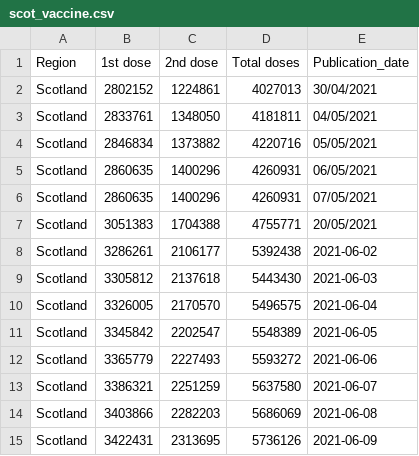
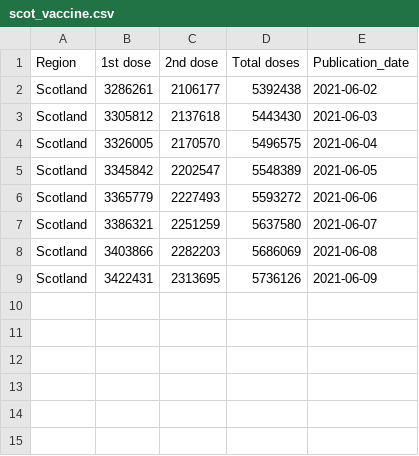
Before and after one commit to externality44/Automate-vaccine-briefing, a CSV file: data/scot_vaccine.csv, drawn as a sheet; the diff names each change by its address in the sheet, - before the commit and + after, or states it on an @@ line.

Commit message:
Update scot_vaccine.csv

```diff
--- a/data/scot_vaccine.csv
+++ b/data/scot_vaccine.csv
-row 2: Scotland | 2802152 | 1224861 | 4027013 | 30/04/2021
-row 3: Scotland | 2833761 | 1348050 | 4181811 | 04/05/2021
-row 4: Scotland | 2846834 | 1373882 | 4220716 | 05/05/2021
-row 5: Scotland | 2860635 | 1400296 | 4260931 | 06/05/2021
-row 6: Scotland | 2860635 | 1400296 | 4260931 | 07/05/2021
-row 7: Scotland | 3051383 | 1704388 | 4755771 | 20/05/2021
```
